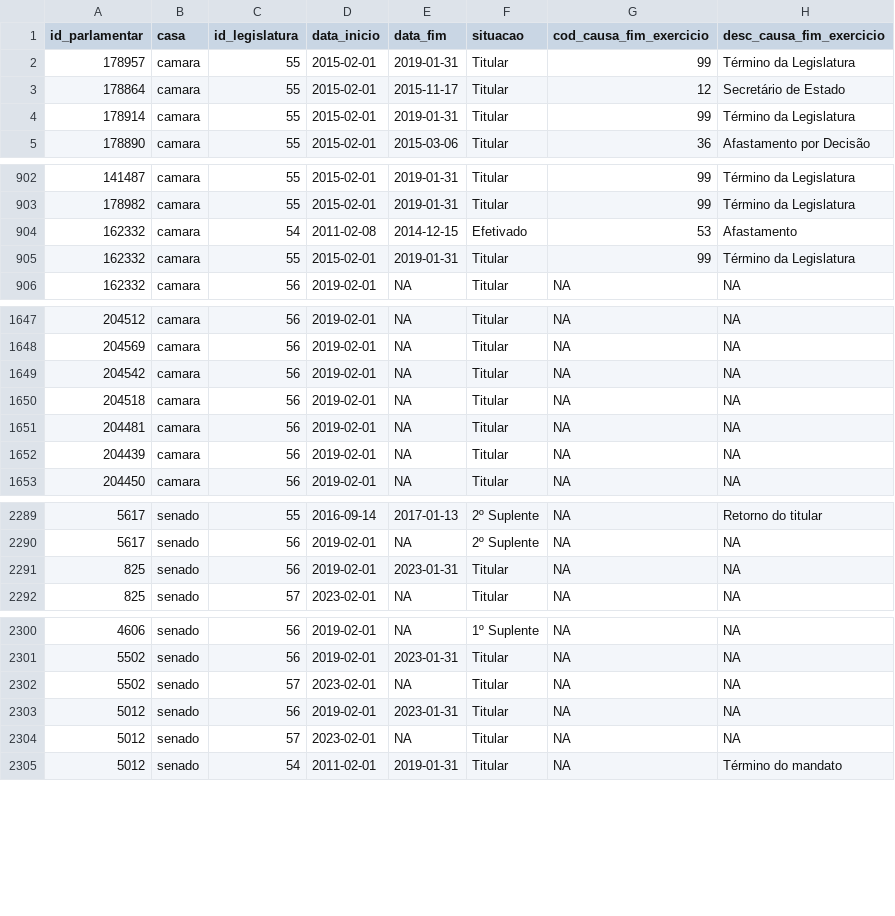
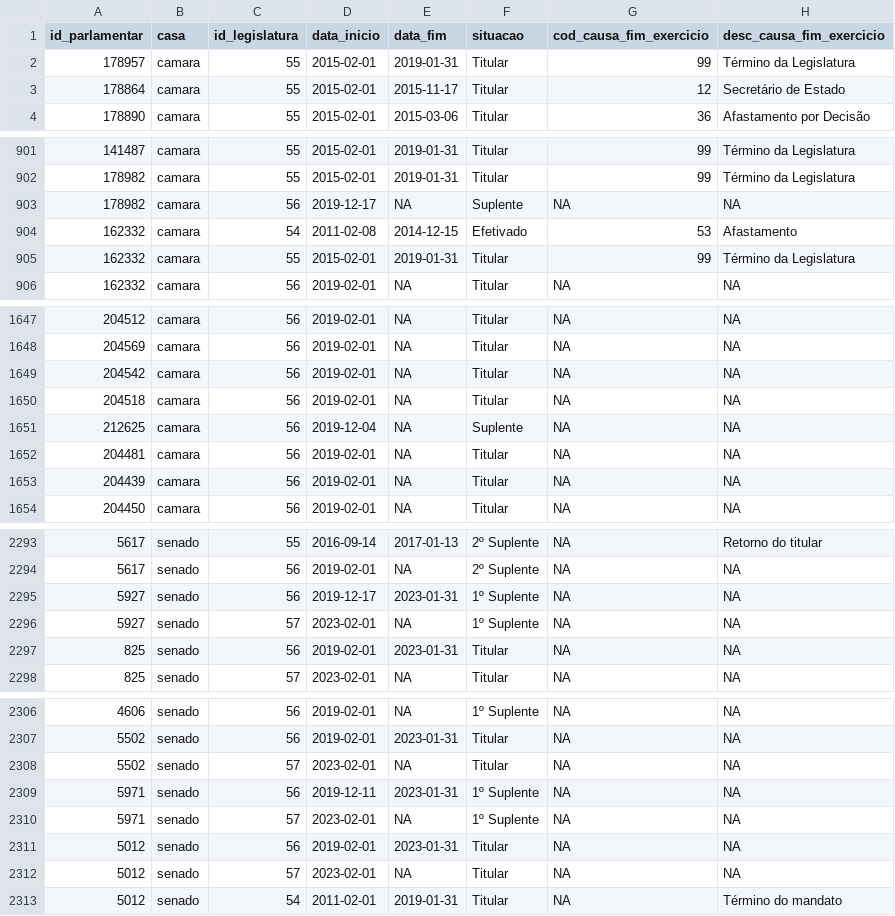
Before and after one commit to parlametria/perfil-parlamentarR, a CSV file: raw_data/mandatos.csv, drawn as a sheet; only a part is shown, gaps mark what is left out; removed rows and columns are numbered as before the commit, all else as after; the diff covers the shown part only; the diff names each change by its address in the sheet, - before the commit and + after, or states it on an @@ line.

```diff
--- a/raw_data/mandatos.csv
+++ b/raw_data/mandatos.csv
-row 4: 178914 | camara | 55 | 2015-02-01 | 2019-01-31 | Titular | 99 | Término da Legislatura
+row 903: 178982 | camara | 56 | 2019-12-17 | NA | Suplente | NA | NA
+row 1651: 212625 | camara | 56 | 2019-12-04 | NA | Suplente | NA | NA
+row 2295: 5927 | senado | 56 | 2019-12-17 | 2023-01-31 | 1º Suplente | NA | NA
+row 2296: 5927 | senado | 57 | 2023-02-01 | NA | 1º Suplente | NA | NA
+row 2309: 5971 | senado | 56 | 2019-12-11 | 2023-01-31 | 1º Suplente | NA | NA
+row 2310: 5971 | senado | 57 | 2023-02-01 | NA | 1º Suplente | NA | NA
```
Also changed, not shown: 3 added rows and 33 edited cells elsewhere in this file, raw_data/comissoes.csv, raw_data/composicao_comissoes.csv, 5 other files.
